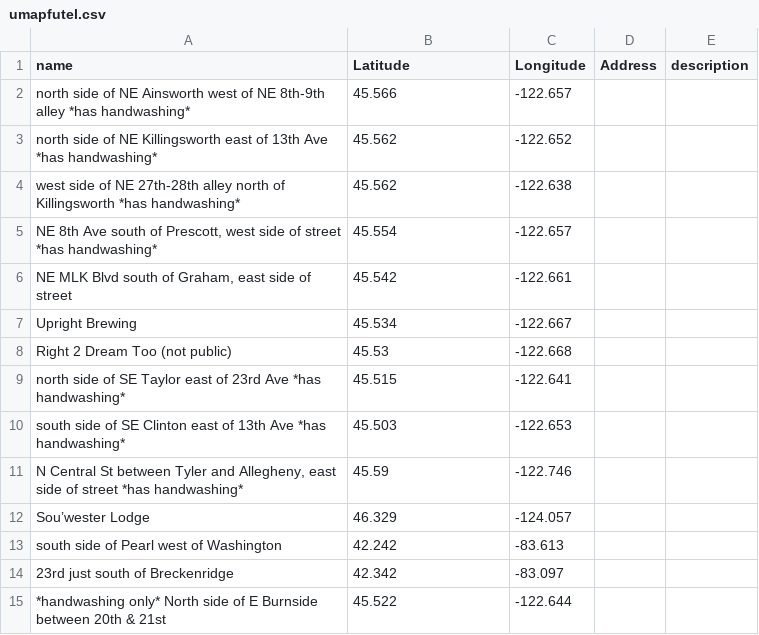
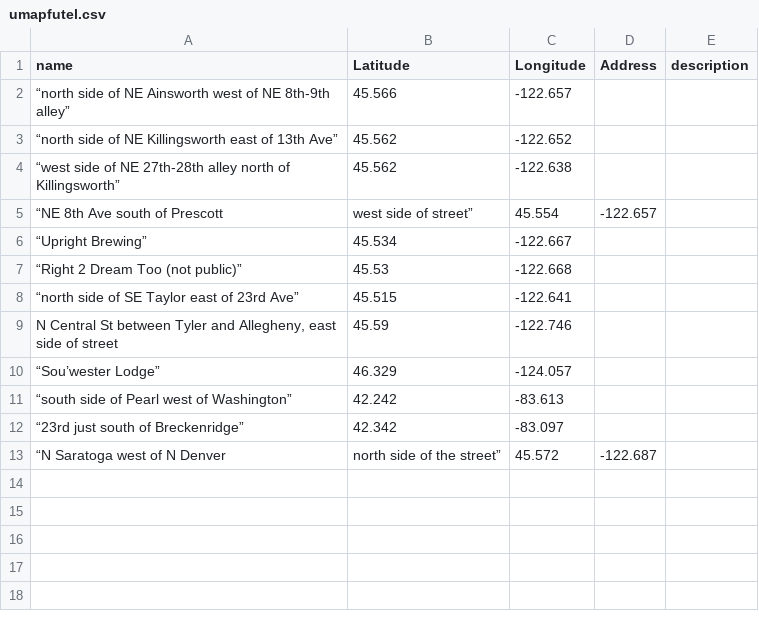
Before and after one commit to kra/futel, a CSV file: media/map/umapfutel.csv, drawn as a sheet.

Commit message:
updated umap csv

```diff
--- a/media/map/umapfutel.csv
+++ b/media/map/umapfutel.csv
@@ -1,15 +1,13 @@
 name,Latitude,Longitude,Address,description
-north side of NE Ainsworth west of NE 8th-9th alley *has handwashing*,45.566,-122.657,,
-north side of NE Killingsworth east of 13th Ave *has handwashing*,45.562,-122.652,,
-west side of NE 27th-28th alley north of Killingsworth *has handwashing*,45.562,-122.638,,
-"NE 8th Ave south of Prescott, west side of  street *has handwashing*",45.554,-122.657,,
-"NE MLK Blvd south of Graham, east side of street",45.542,-122.661,,
-Upright Brewing,45.534,-122.667,,
-Right 2 Dream Too (not public),45.53,-122.668,,
-north side of SE Taylor east of 23rd Ave *has handwashing*,45.515,-122.641,,
-south side of SE Clinton east of 13th Ave *has handwashing*,45.503,-122.653,,
-"N Central St between Tyler and Allegheny, east side of street *has handwashing*",45.59,-122.746,,
-Sou’wester Lodge,46.329,-124.057,,
-south side of Pearl west of Washington,42.242,-83.613,,
-23rd just south of Breckenridge,42.342,-83.097,,
-*handwashing only* North side of E Burnside between 20th & 21st,45.522,-122.644,,
+“north side of NE Ainsworth west of NE 8th-9th alley”,45.566,-122.657,,
+“north side of NE Killingsworth east of 13th Ave”,45.562,-122.652,,
+“west side of NE 27th-28th alley north of Killingsworth”,45.562,-122.638,,
+“NE 8th Ave south of Prescott, west side of street”,45.554,-122.657,,
+“Upright Brewing”,45.534,-122.667,,
+“Right 2 Dream Too (not public)”,45.53,-122.668,,
+“north side of SE Taylor east of 23rd Ave”,45.515,-122.641,,
+"N Central St between Tyler and Allegheny, east side of street",45.59,-122.746,,
+“Sou’wester Lodge”,46.329,-124.057,,
+“south side of Pearl west of Washington”,42.242,-83.613,,
+“23rd just south of Breckenridge”,42.342,-83.097,,
+“N Saratoga west of N Denver, north side of the street”,45.572,-122.687,,
```
